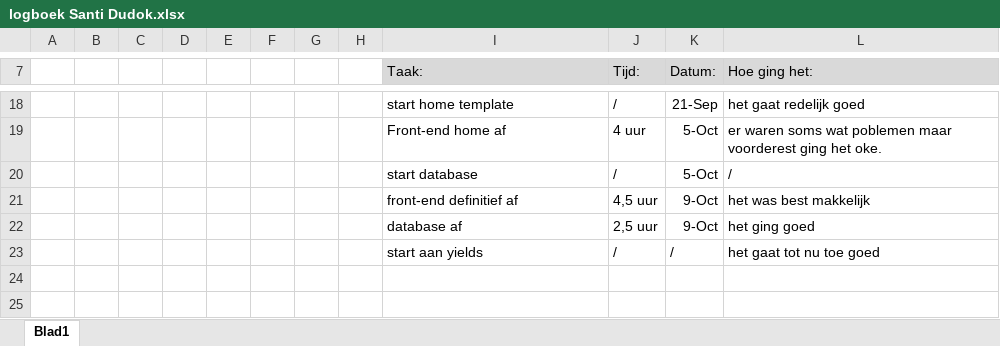
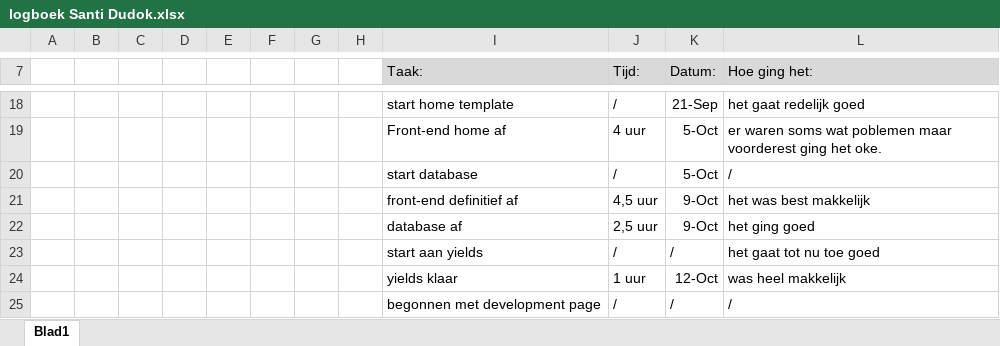
Before and after one commit to IetsGeks/Barroc-IT, an Excel workbook: documentatie/logboek/personlijke_logboek/logboek Santi Dudok.xlsx, sheet Blad1, drawn as a sheet; only a part is shown, gaps mark what is left out; values as stored, in another font and other column widths than the file's, no borders; the diff names each change by its address in the sheet, - before the commit and + after, or states it on an @@ line.

Commit message:
start development + logboek

```diff
--- a/documentatie/logboek/personlijke_logboek/logboek Santi Dudok.xlsx (sheet Blad1)
+++ b/documentatie/logboek/personlijke_logboek/logboek Santi Dudok.xlsx (sheet Blad1)
+row 24:  |  |  |  |  |  |  |  | yields klaar | 1 uur | 12-Oct | was heel makkelijk
+row 25:  |  |  |  |  |  |  |  | begonnen met development page | / | / | /
```
Also changed, not shown: 5 other files.
